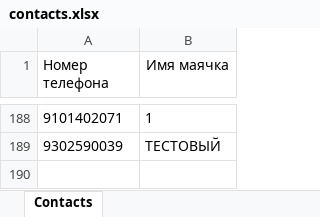
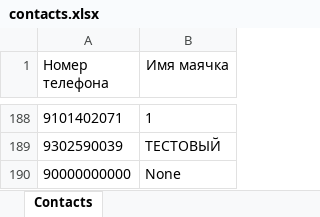
Before and after one commit to vlkardakov/SmsToolsN, an Excel workbook: Files/contacts.xlsx, sheet Contacts, drawn as a sheet; only a part is shown, gaps mark what is left out; values as stored, in another font and other column widths than the file's, no borders; the diff names each change by its address in the sheet, - before the commit and + after, or states it on an @@ line.

```diff
--- a/Files/contacts.xlsx (sheet Contacts)
+++ b/Files/contacts.xlsx (sheet Contacts)
+row 190: 90000000000 | None
```
Also changed, not shown: 2 other files.
